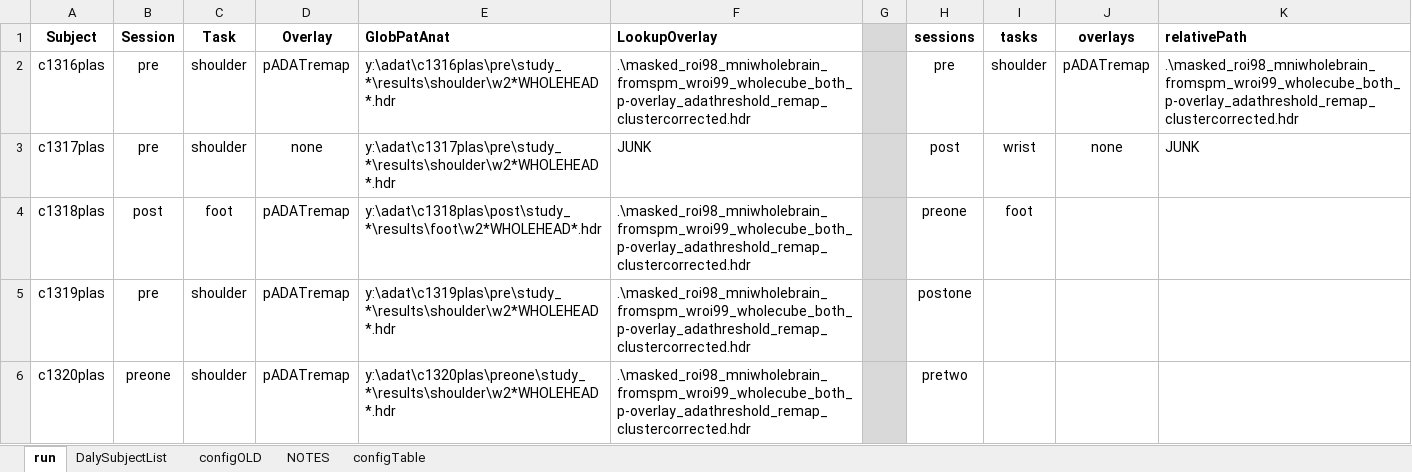
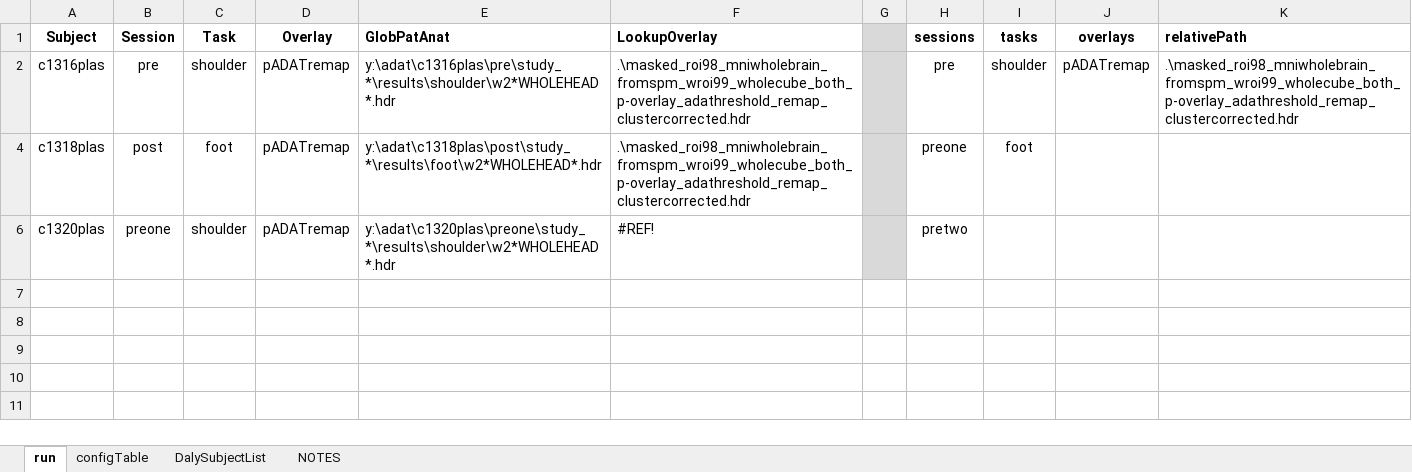
Before and after one commit to baluneboy/biomedken, an Excel workbook: csharp_sandbox/ExcelWorkbook_fMRI/fmri_customized.xlsm, sheet run, drawn as a sheet; values as stored, in another font and other column widths than the file's, no borders; conditional formats not drawn; the diff names each change by its address in the sheet, - before the commit and + after, or states it on an @@ line.

Commit message:
Renamed Sheet#.cs files and related.
git-svn-id: file:///Users/ken/Repository/biomedken/trunk@151 ab604922-b16d-4620-a341-c5f183439689

```diff
--- a/csharp_sandbox/ExcelWorkbook_fMRI/fmri_customized.xlsm (sheet run)
+++ b/csharp_sandbox/ExcelWorkbook_fMRI/fmri_customized.xlsm (sheet run)
-sheet tab: configOLD
@@ sheet tab order changed: run | configTable | DalySubjectList | NOTES @@
-row 3: c1317plas | pre | shoulder | none | y:\adat\c1317plas\pre\study_*\results\shoulder\w2*WHOLEHEAD*.hdr | JUNK |  | post | wrist | none | JUNK
@@ row 5 hidden: c1319plas | pre | shoulder | pADATremap | y:\adat\c1319plas\pre\study_*\results\shoulder\w2*WHOLEHEAD*.hdr | .\masked_roi98_mniwholebrain_fromspm_wroi99_wholecube_both_p-overlay_adathreshold_remap_clustercorrected.hdr |  | postone @@
-F6 (LookupOverlay): .\masked_roi98_mniwholebrain_fromspm_wroi99_wholecube_both_p-overlay_adathreshold_remap_clustercorrected.hdr
+F6 (LookupOverlay): #REF!
```
Also changed, not shown: sheet DalySubjectList, formulas that keep their value, 22 other files.
